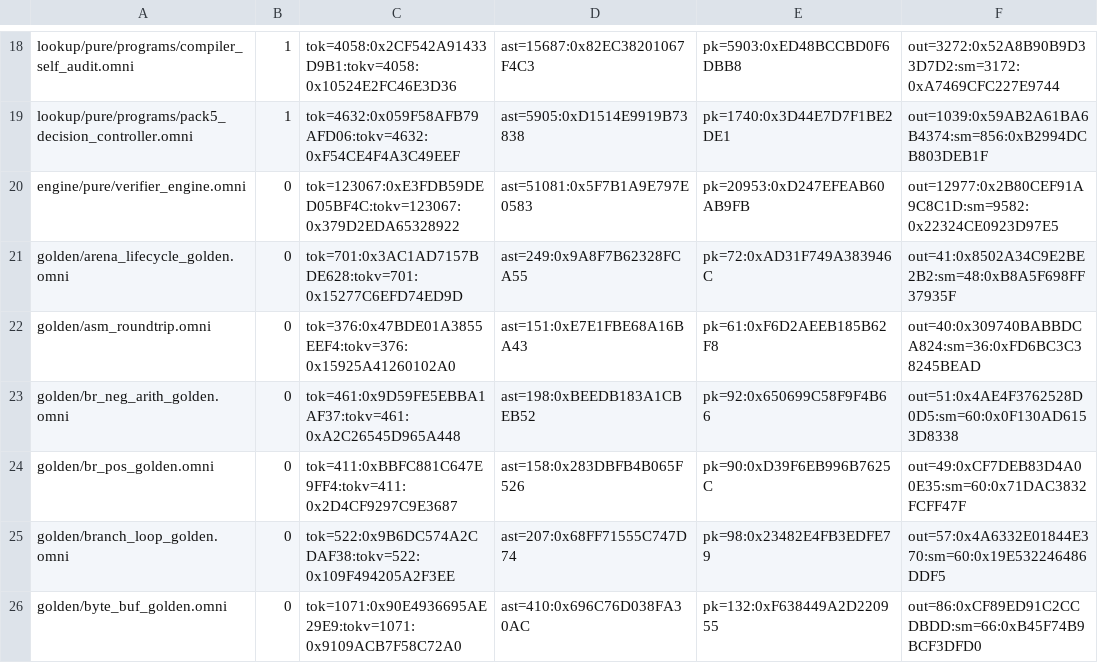
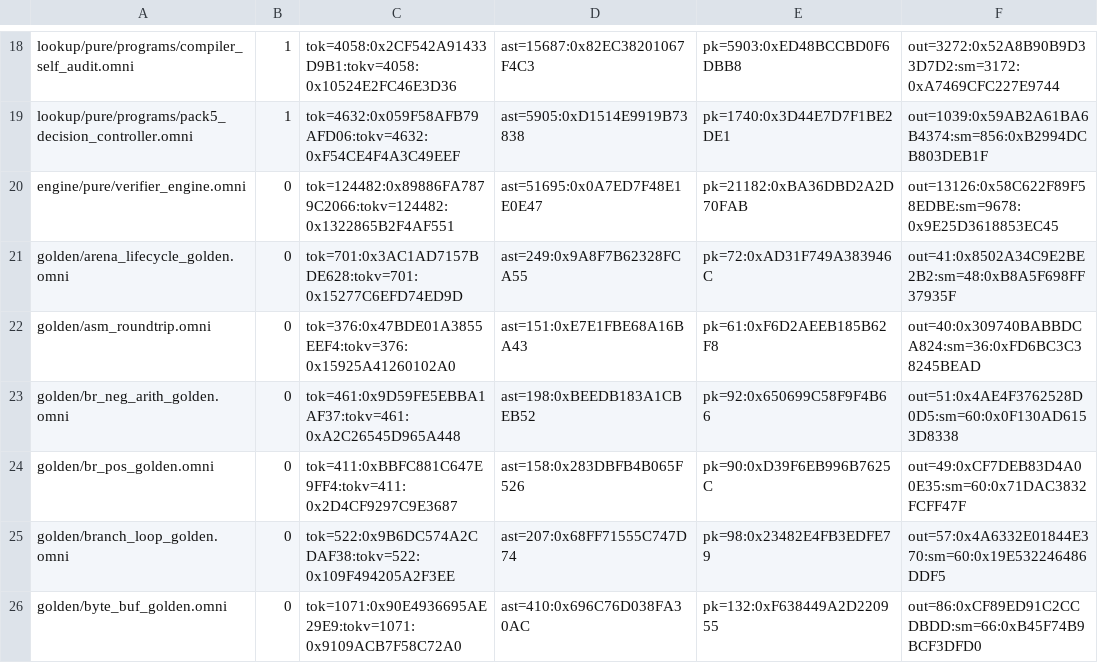
Before and after one commit to Hacking-Unicorn/omni, a TSV file: spec/m3/corpus.tsv, drawn as a sheet; only a part is shown, gaps mark what is left out.

```diff
--- a/spec/m3/corpus.tsv
+++ b/spec/m3/corpus.tsv
@@ -19,3 +19,3 @@ lookup/pure/programs/compiler_self_audit.omni	1	tok=4058:0x2CF542A91433D9B1:tokv
 lookup/pure/programs/pack5_decision_controller.omni	1	tok=4632:0x059F58AFB79AFD06:tokv=4632:0xF54CE4F4A3C49EEF	ast=5905:0xD1514E9919B73838	pk=1740:0x3D44E7D7F1BE2DE1	out=1039:0x59AB2A61BA6B4374:sm=856:0xB2994DCB803DEB1F
-engine/pure/verifier_engine.omni	0	tok=123067:0xE3FDB59DED05BF4C:tokv=123067:0x379D2EDA65328922	ast=51081:0x5F7B1A9E797E0583	pk=20953:0xD247EFEAB60AB9FB	out=12977:0x2B80CEF91A9C8C1D:sm=9582:0x22324CE0923D97E5
+engine/pure/verifier_engine.omni	0	tok=124482:0x89886FA7879C2066:tokv=124482:0x1322865B2F4AF551	ast=51695:0x0A7ED7F48E1E0E47	pk=21182:0xBA36DBD2A2D70FAB	out=13126:0x58C622F89F58EDBE:sm=9678:0x9E25D3618853EC45
 golden/arena_lifecycle_golden.omni	0	tok=701:0x3AC1AD7157BDE628:tokv=701:0x15277C6EFD74ED9D	ast=249:0x9A8F7B62328FCA55	pk=72:0xAD31F749A383946C	out=41:0x8502A34C9E2BE2B2:sm=48:0xB8A5F698FF37935F
```
Also changed, not shown: spec/m2/shape_census.tsv, spec/m2/single_mode_lock.tsv, 13 other files.
